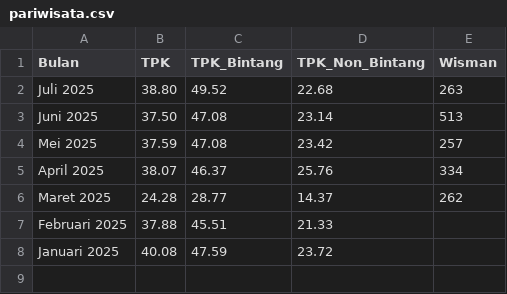
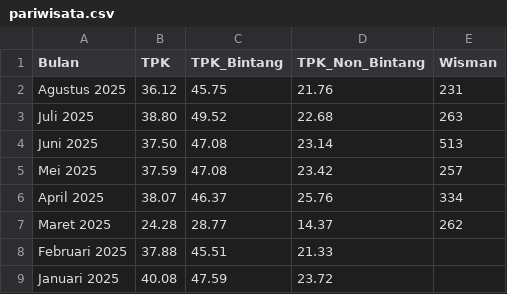
Before and after one commit to firmanh3200/makro32, a CSV file: data/pariwisata.csv, drawn as a sheet; the diff names each change by its address in the sheet, - before the commit and + after, or states it on an @@ line.

Commit message:
Update pariwisata.csv

```diff
--- a/data/pariwisata.csv
+++ b/data/pariwisata.csv
+row 2: Agustus 2025 | 36.12 | 45.75 | 21.76 | 231
```
